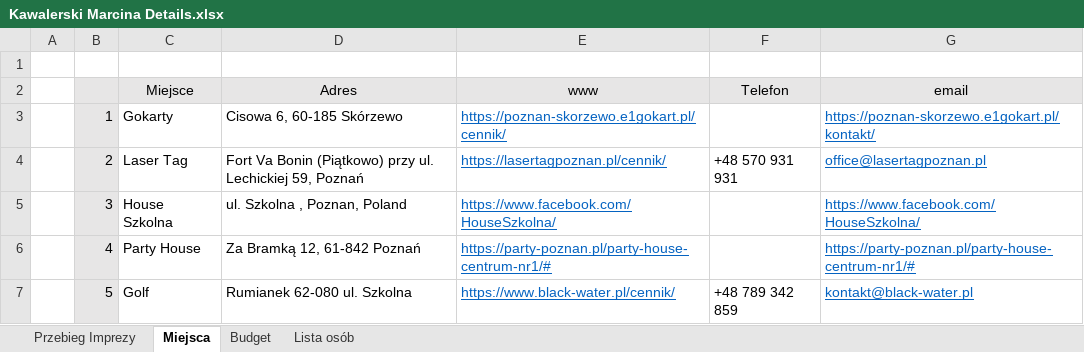
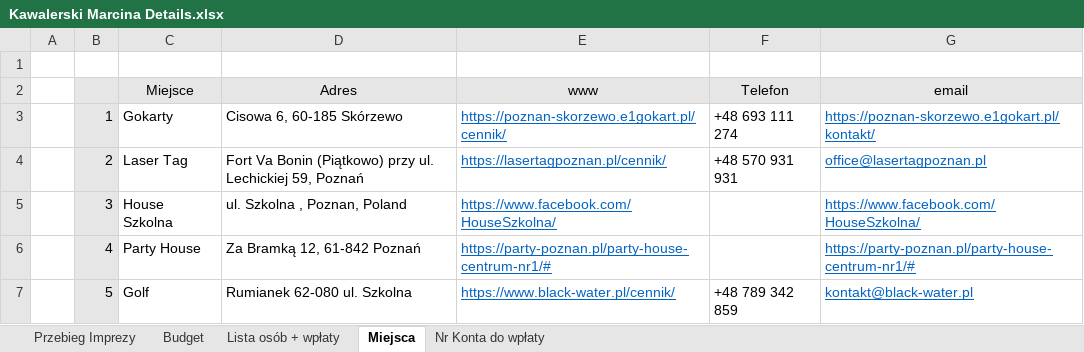
Before and after one commit to MikeWarakom/KawalerskiMarcina, an Excel workbook: Kawalerski Marcina Details.xlsx, sheet Miejsca, drawn as a sheet; values as stored, in another font and other column widths than the file's, no borders; the diff names each change by its address in the sheet, - before the commit and + after, or states it on an @@ line.

Commit message:
aktualizcja przebiegu imprezy, kosztów, nr konta

```diff
--- a/Kawalerski Marcina Details.xlsx (sheet Miejsca)
+++ b/Kawalerski Marcina Details.xlsx (sheet Miejsca)
-sheet tab: Lista osób
+sheet tab: Lista osób + wpłaty
+sheet tab: Nr Konta do wpłaty
@@ sheet tab order changed: Przebieg Imprezy | Budget | Lista osób + wpłaty | Miejsca | Nr Konta do wpłaty @@
-F3 (Telefon): (empty)
+F3 (Telefon): +48 693 111 274
```
Also changed, not shown: sheet Budget, sheet Lista osób + wpłaty, sheet Przebieg Imprezy, formulas that keep their value.
